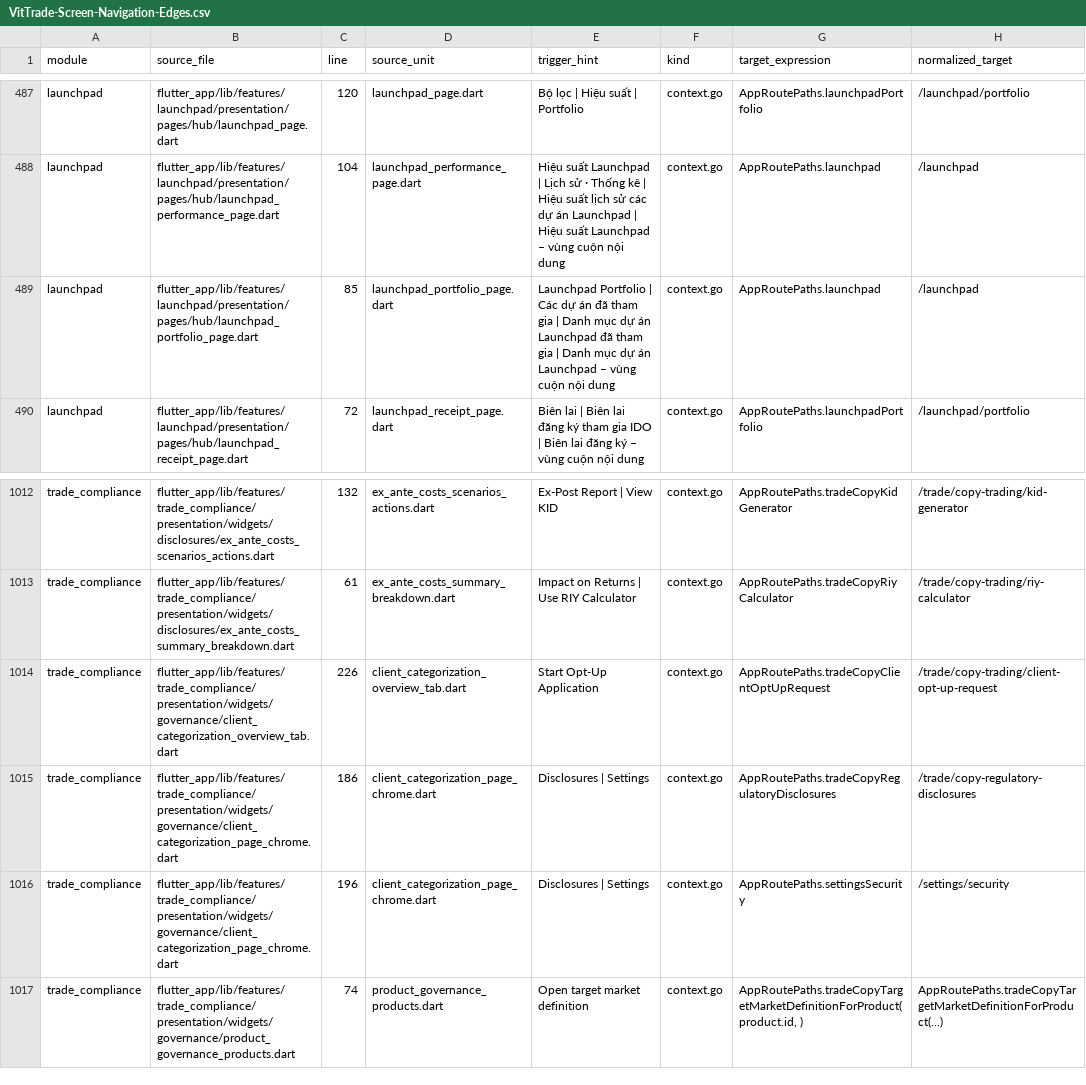
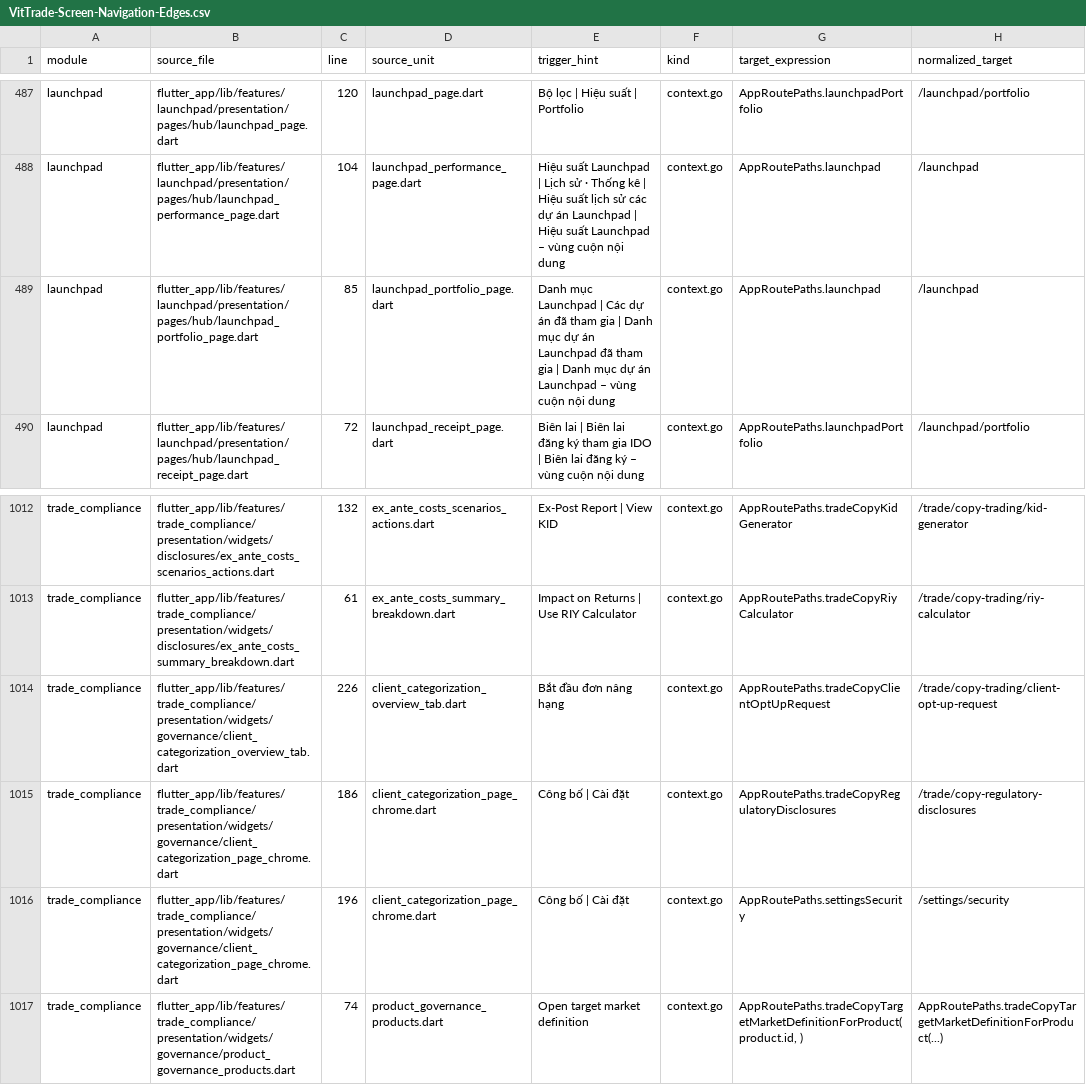
Before and after one commit to LonelyTraderBay/Tao-app-trad-figma-sang-fultter-bang-ui-ux-pro-max-truc-tiep-tu-code, a CSV file: docs/02_FLUTTER_MIGRATION/audits/VitTrade-Screen-Navigation-Edges.csv, drawn as a sheet; only a part is shown, gaps mark what is left out; the diff covers the shown part only; the diff names each change by its address in the sheet, - before the commit and + after, or states it on an @@ line.

```diff
--- a/docs/02_FLUTTER_MIGRATION/audits/VitTrade-Screen-Navigation-Edges.csv
+++ b/docs/02_FLUTTER_MIGRATION/audits/VitTrade-Screen-Navigation-Edges.csv
-E489 (trigger_hint): Launchpad Portfolio | Các…
+E489 (trigger_hint): Danh mục Launchpad | Các…
-E1014 (trigger_hint): Start Opt-Up Application
+E1014 (trigger_hint): Bắt đầu đơn nâng hạng
-E1015:E1016 (trigger_hint): Disclosures | Settings
+E1015:E1016 (trigger_hint): Công bố | Cài đặt
```
Also changed, not shown: 14 edited cells elsewhere in this file, docs/02_FLUTTER_MIGRATION/audits/VitTrade-Card-Tile-Audit.csv, 49 other files.
